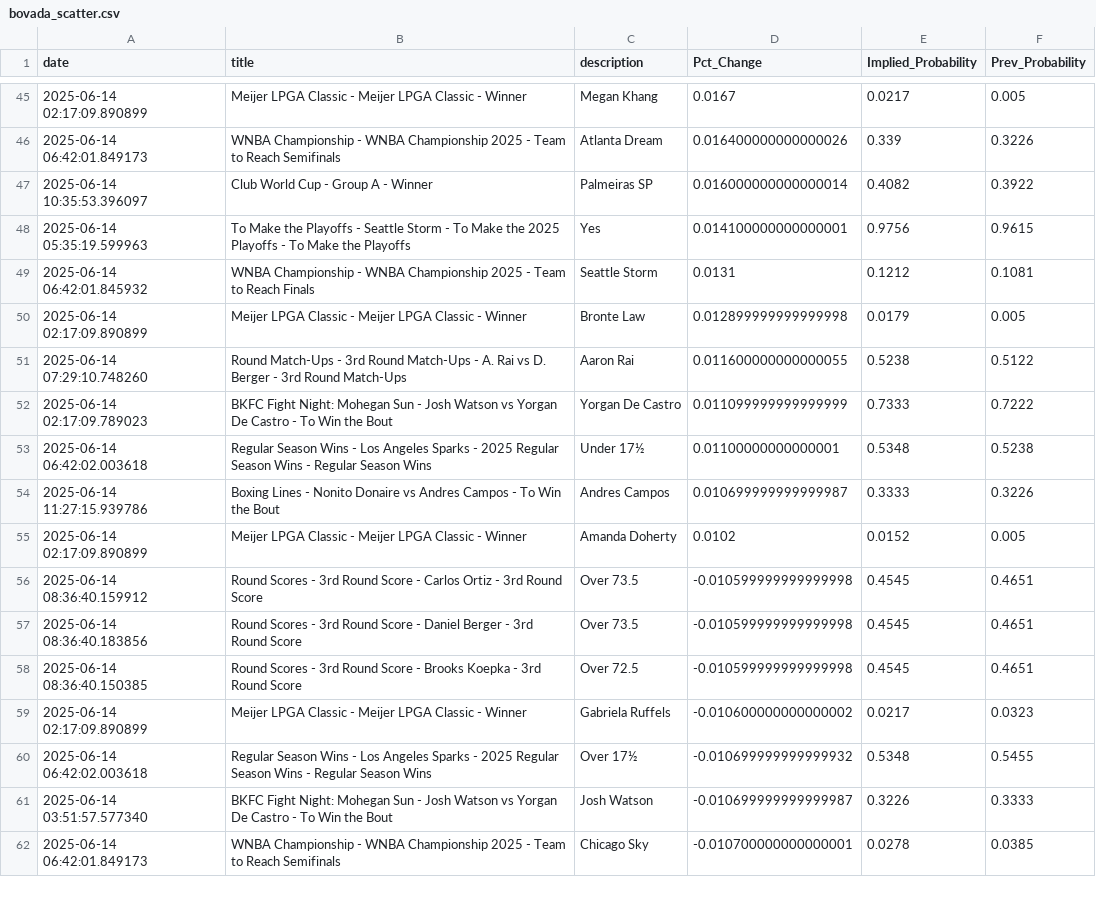
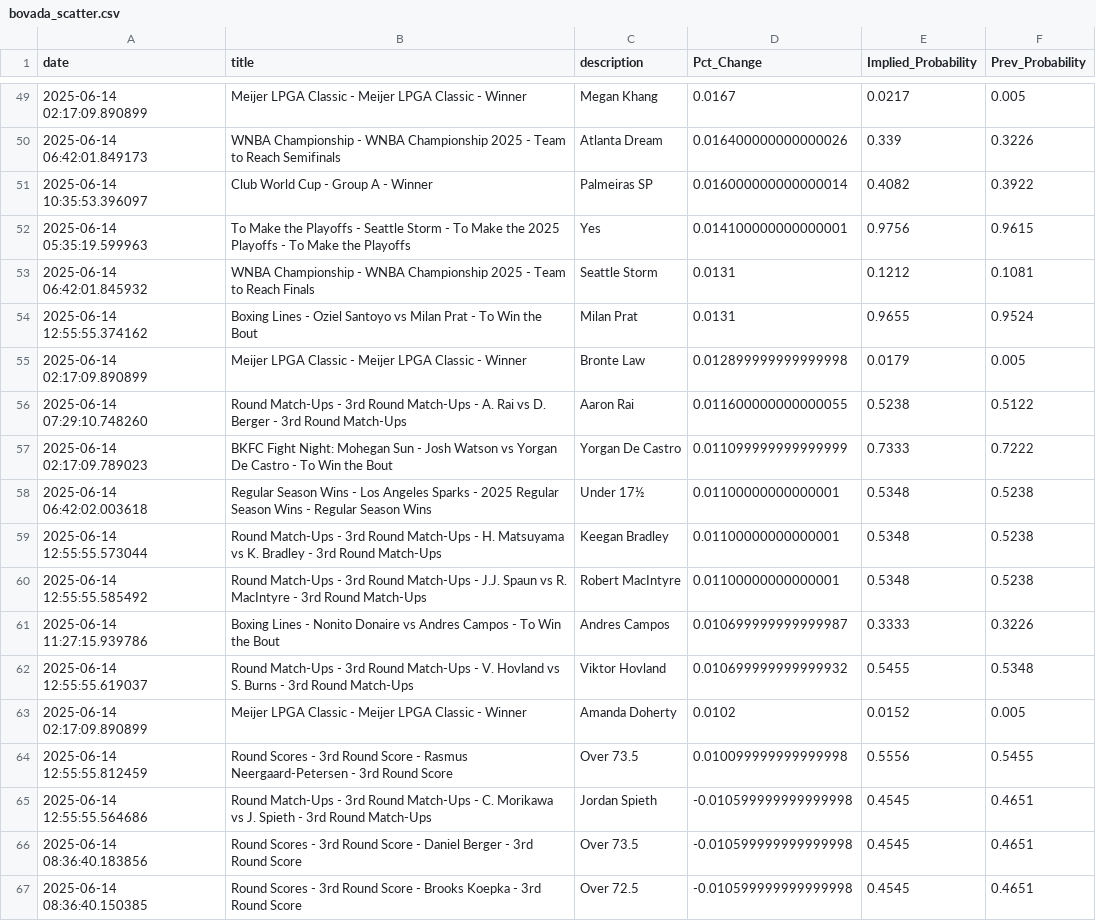
Before and after one commit to aaroncolesmith/data_bovada, a CSV file: data/bovada_scatter.csv, drawn as a sheet; only a part is shown, gaps mark what is left out; the shorter side is filled out with more unchanged rows; the diff covers the shown part only.

Commit message:
Update data

```diff
--- a/data/bovada_scatter.csv
+++ b/data/bovada_scatter.csv
@@ -49,2 +53,3 @@ date,title,description,Pct_Change,Implied_Probability,Prev_Probability
 2025-06-14 06:42:01.845932,WNBA Championship - WNBA Championship 2025 - Team to Reach Finals,Seattle Storm,0.0131,0.1212,0.1081
+2025-06-14 12:55:55.374162,Boxing Lines - Oziel Santoyo vs Milan Prat - To Win the Bout,Milan Prat,0.0131,0.9655,0.9524
 2025-06-14 02:17:09.890899,Meijer LPGA Classic - Meijer LPGA Classic - Winner,Bronte Law,0.012899999999999998,0.0179,0.005
@@ -53,5 +58,9 @@ date,title,description,Pct_Change,Implied_Probability,Prev_Probability
 2025-06-14 06:42:02.003618,Regular Season Wins - Los Angeles Sparks - 2025 Regular Season Wins - Regular Season Wins,Under 17½,0.01100000000000001,0.5348,0.5238
+2025-06-14 12:55:55.573044,Round Match-Ups - 3rd Round Match-Ups - H. Matsuyama vs K. Bradley - 3rd Round Match-Ups,Keegan Bradley,0.01100000000000001,0.5348,0.5238
+2025-06-14 12:55:55.585492,Round Match-Ups - 3rd Round Match-Ups - J.J. Spaun vs R. MacIntyre - 3rd Round Match-Ups,Robert MacIntyre,0.01100000000000001,0.5348,0.5238
 2025-06-14 11:27:15.939786,Boxing Lines - Nonito Donaire vs Andres Campos - To Win the Bout,Andres Campos,0.010699999999999987,0.3333,0.3226
+2025-06-14 12:55:55.619037,Round Match-Ups - 3rd Round Match-Ups - V. Hovland vs S. Burns - 3rd Round Match-Ups,Viktor Hovland,0.010699999999999932,0.5455,0.5348
 2025-06-14 02:17:09.890899,Meijer LPGA Classic - Meijer LPGA Classic - Winner,Amanda Doherty,0.0102,0.0152,0.005
-2025-06-14 08:36:40.159912,Round Scores - 3rd Round Score - Carlos Ortiz - 3rd Round Score,Over 73.5,-0.010599999999999998,0.4545,0.4651
+2025-06-14 12:55:55.812459,Round Scores - 3rd Round Score - Rasmus Neergaard-Petersen - 3rd Round Score,Over 73.5,0.010099999999999998,0.5556,0.5455
+2025-06-14 12:55:55.564686,Round Match-Ups - 3rd Round Match-Ups - C. Morikawa vs J. Spieth - 3rd Round Match-Ups,Jordan Spieth,-0.010599999999999998,0.4545,0.4651
 2025-06-14 08:36:40.183856,Round Scores - 3rd Round Score - Daniel Berger - 3rd Round Score,Over 73.5,-0.010599999999999998,0.4545,0.4651
```
Also changed, not shown: 16 added rows and 4 moved rows elsewhere in this file, 1 other file.
